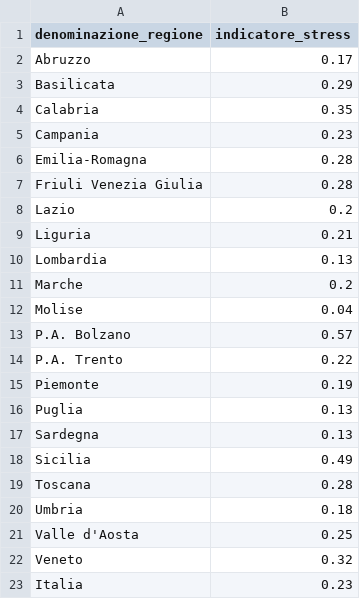
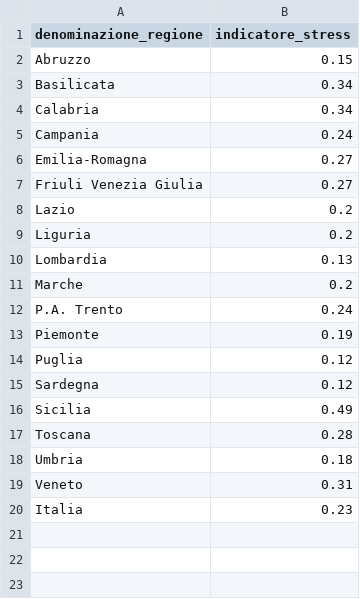
Before and after one commit to Data-Network-Lab/indicatore_zona_gialla, a CSV file: data/graph-data/mappa.csv, drawn as a sheet.

```diff
--- a/data/graph-data/mappa.csv
+++ b/data/graph-data/mappa.csv
@@ -1,18 +1,16 @@
 denominazione_regione,indicatore_stress
-Abruzzo,0.17
-Basilicata,0.29
-Calabria,0.35
-Campania,0.23
-Emilia-Romagna,0.28
-Friuli Venezia Giulia,0.28
+Abruzzo,0.15
+Basilicata,0.34
+Calabria,0.34
+Campania,0.24
+Emilia-Romagna,0.27
+Friuli Venezia Giulia,0.27
 Lazio,0.2
-Liguria,0.21
+Liguria,0.2
 Lombardia,0.13
 Marche,0.2
-Molise,0.04
-P.A. Bolzano,0.57
-P.A. Trento,0.22
+P.A. Trento,0.24
 Piemonte,0.19
-Puglia,0.13
-Sardegna,0.13
+Puglia,0.12
+Sardegna,0.12
 Sicilia,0.49
@@ -20,4 +18,3 @@ Toscana,0.28
 Umbria,0.18
-Valle d'Aosta,0.25
-Veneto,0.32
+Veneto,0.31
 Italia,0.23
```
Also changed, not shown: data/graph-data/arrow_plot.csv, data/graph-data/scatterplot.csv, 5 other files.
